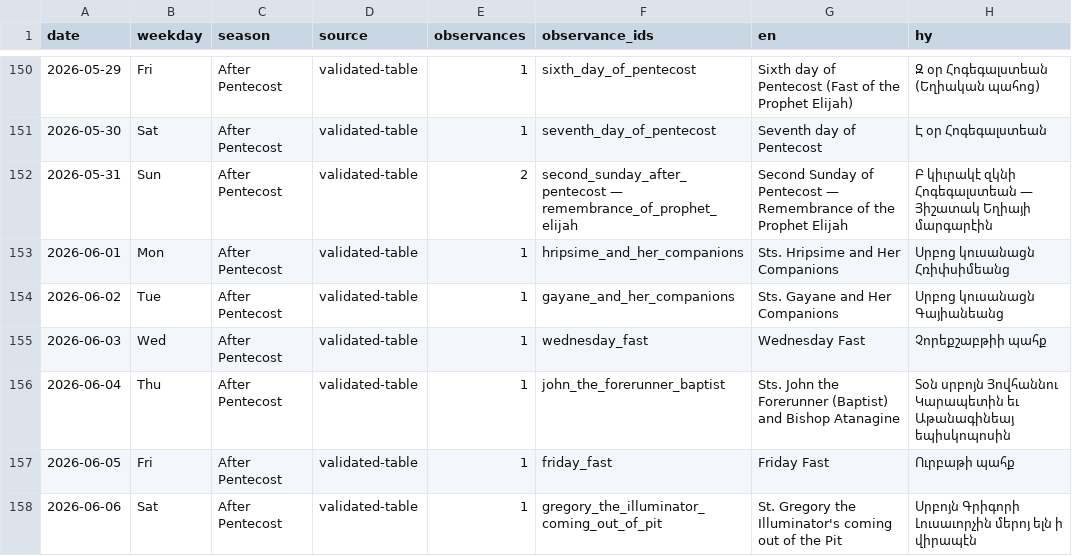
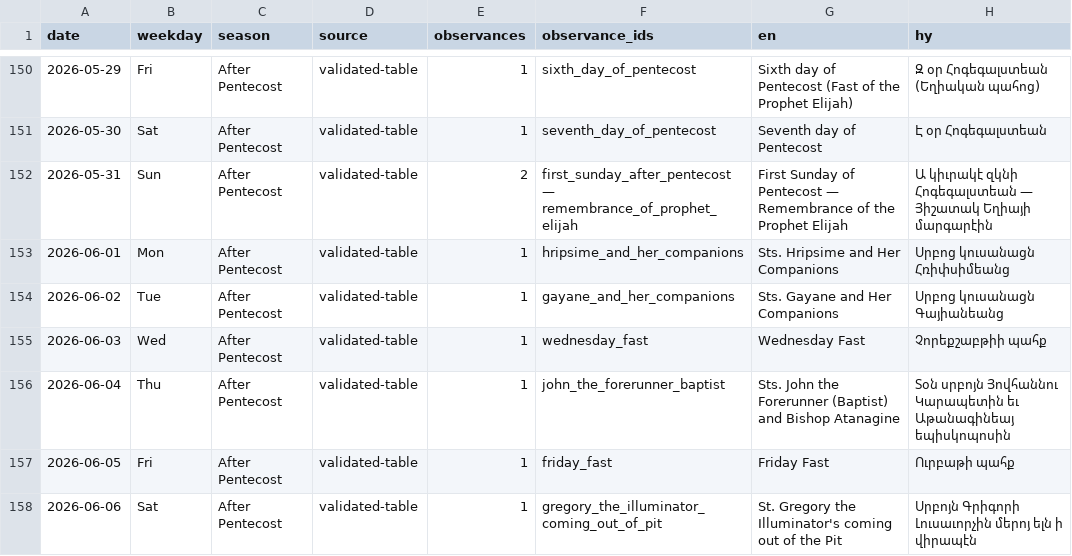
Before and after one commit to andylitalo/armenian-lectionary, a TSV file: docs/observance-names-2026.tsv, drawn as a sheet; only a part is shown, gaps mark what is left out.

```diff
--- a/docs/observance-names-2026.tsv
+++ b/docs/observance-names-2026.tsv
@@ -151,3 +151,3 @@ date	weekday	season	source	observances	observance_ids	en	hy
 2026-05-30	Sat	After Pentecost	validated-table	1	seventh_day_of_pentecost	Seventh day of Pentecost	Է օր Հոգեգալստեան
-2026-05-31	Sun	After Pentecost	validated-table	2	second_sunday_after_pentecost — remembrance_of_prophet_elijah	Second Sunday of Pentecost — Remembrance of the Prophet Elijah	Բ կիւրակէ զկնի Հոգեգալստեան — Յիշատակ Եղիայի մարգարէին
+2026-05-31	Sun	After Pentecost	validated-table	2	first_sunday_after_pentecost — remembrance_of_prophet_elijah	First Sunday of Pentecost — Remembrance of the Prophet Elijah	Ա կիւրակէ զկնի Հոգեգալստեան — Յիշատակ Եղիայի մարգարէին
 2026-06-01	Mon	After Pentecost	validated-table	1	hripsime_and_her_companions	Sts. Hripsime and Her Companions	Սրբոց կուսանացն Հռիփսիմեանց
```
Also changed, not shown: dev/observance_name_review.tsv, docs/observance-names-2027.tsv, 9 other files.
